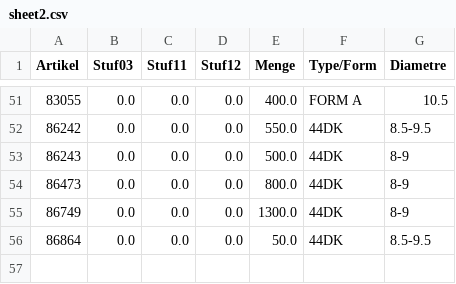
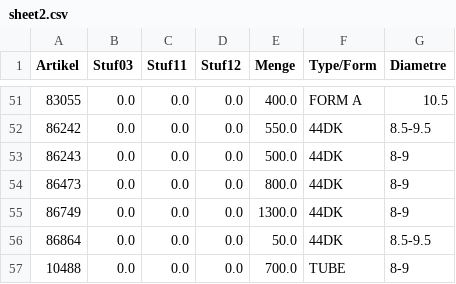
Before and after one commit to CryKun-Sudo/flying-dog-beers, a CSV file: local_data/sheet2.csv, drawn as a sheet; only a part is shown, gaps mark what is left out.

Commit message:
python update 2

```diff
--- a/local_data/sheet2.csv
+++ b/local_data/sheet2.csv
@@ -56 +56,2 @@ Artikel,Stuf03,Stuf11,Stuf12,Menge,Type/Form,Diametre
 86864,0.0,0.0,0.0,50.0,44DK,8.5-9.5
+10488,0.0,0.0,0.0,700.0,TUBE,8-9
```
